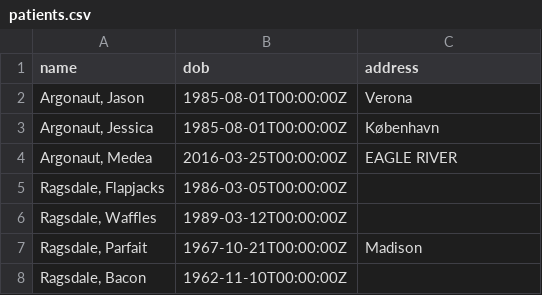
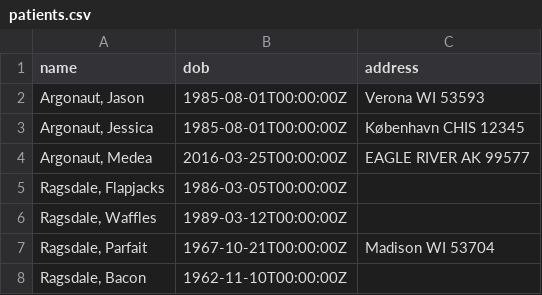
Before and after one commit to IndyActuaries/epic-fhir, a CSV file: data/patients.csv, drawn as a sheet.

Commit message:
More patient info
Do this so more than just the city is displayed

```diff
--- a/data/patients.csv
+++ b/data/patients.csv
@@ -1,8 +1,8 @@
 name,dob,address
-"Argonaut, Jason",1985-08-01T00:00:00Z,Verona
-"Argonaut, Jessica",1985-08-01T00:00:00Z,København
-"Argonaut, Medea",2016-03-25T00:00:00Z,EAGLE RIVER
+"Argonaut, Jason",1985-08-01T00:00:00Z,Verona WI 53593
+"Argonaut, Jessica",1985-08-01T00:00:00Z,København CHIS 12345
+"Argonaut, Medea",2016-03-25T00:00:00Z,EAGLE RIVER AK 99577
 "Ragsdale, Flapjacks",1986-03-05T00:00:00Z,
 "Ragsdale, Waffles",1989-03-12T00:00:00Z,
-"Ragsdale, Parfait",1967-10-21T00:00:00Z,Madison
+"Ragsdale, Parfait",1967-10-21T00:00:00Z,Madison WI 53704
 "Ragsdale, Bacon",1962-11-10T00:00:00Z,
```
